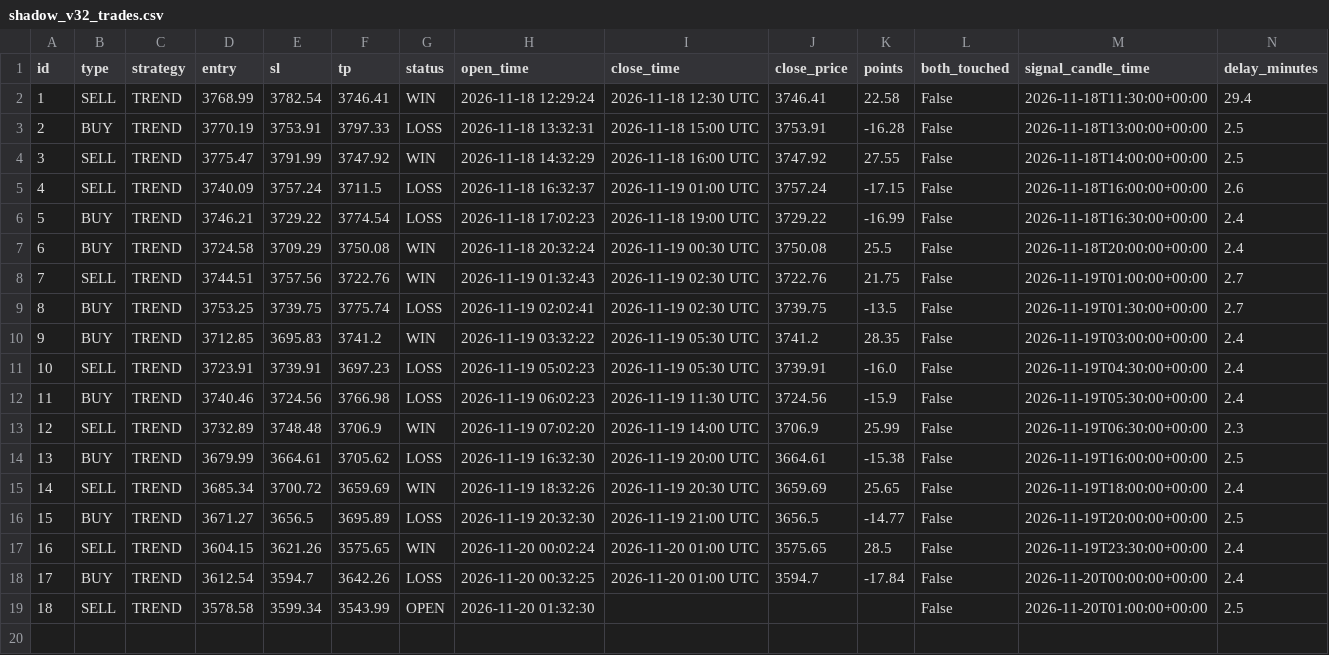
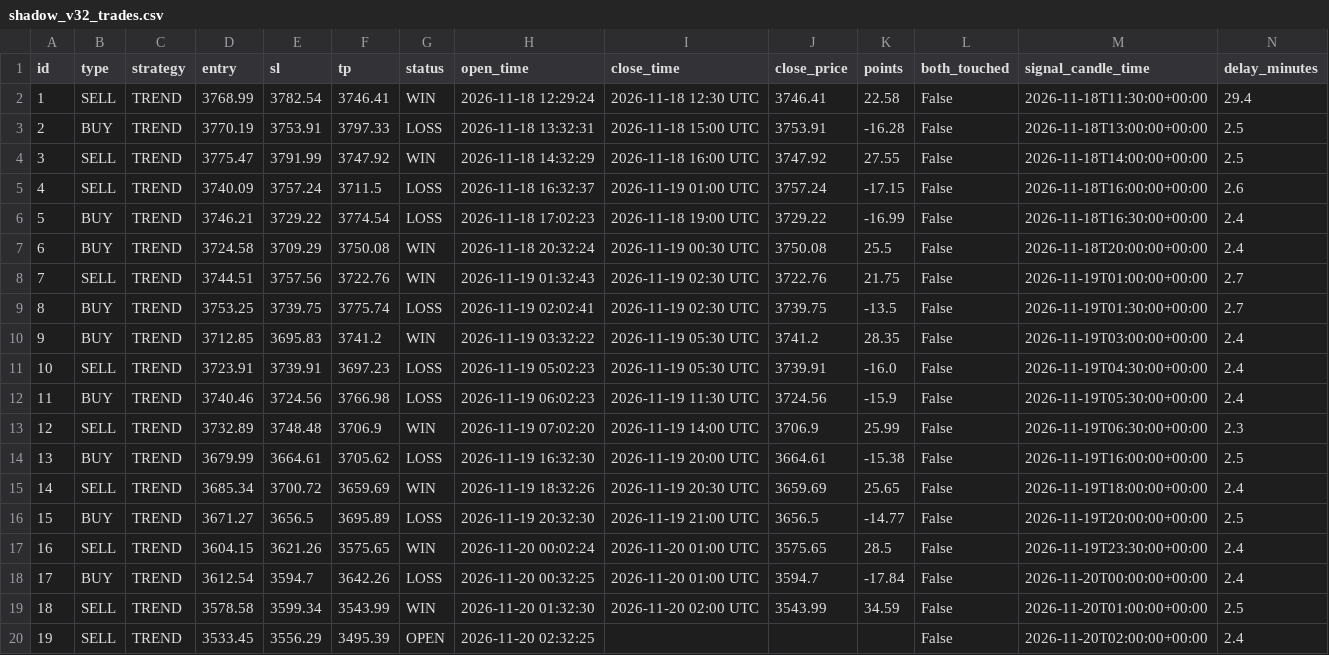
Before and after one commit to anouarbenmohamed-ui/gold-shadow, a CSV file: shadow_data/shadow_v32_trades.csv, drawn as a sheet; only a part is shown; rows hold the shown columns only; the diff names each change by its address in the sheet, - before the commit and + after, or states it on an @@ line.

Commit message:
shadow update

```diff
--- a/shadow_data/shadow_v32_trades.csv
+++ b/shadow_data/shadow_v32_trades.csv
-G19 (status): OPEN
+G19 (status): WIN
-I19 (close_time): (empty)
+I19 (close_time): 2026-11-20 02:00 UTC
-J19 (close_price): (empty)
+J19 (close_price): 3543.99
-K19 (points): (empty)
+K19 (points): 34.59
+row 20: 19 | SELL | TREND | 3533.45 | 3556.29 | 3495.39 | OPEN | 2026-11-20 02:32:25 |  |  |  | False | 2026-11-20T02:00:00+00:00 | 2.4
```
Also changed, not shown: 2 other files.
